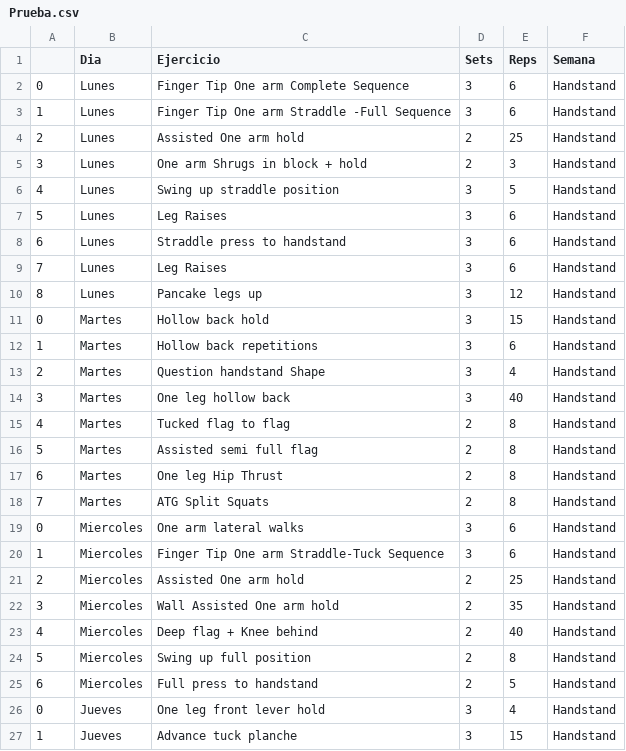
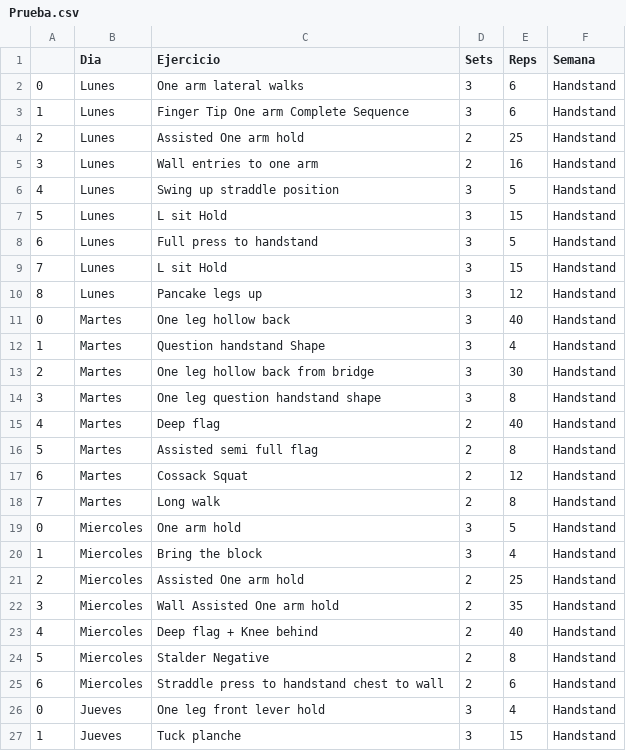
Before and after one commit to jssepulveda72/Training_Programming, a CSV file: Prueba.csv, drawn as a sheet; only a part is shown; the diff covers the shown part only.

```diff
--- a/Prueba.csv
+++ b/Prueba.csv
@@ -1,21 +1,21 @@
 ,Dia,Ejercicio,Sets,Reps,Semana
-0,Lunes,Finger Tip One arm Complete Sequence,3,6,Handstand
-1,Lunes,Finger Tip One arm  Straddle -Full Sequence,3,6,Handstand
+0,Lunes,One arm lateral walks,3,6,Handstand
+1,Lunes,Finger Tip One arm Complete Sequence,3,6,Handstand
 2,Lunes, Assisted One arm hold,2,25,Handstand
-3,Lunes,One arm Shrugs in block + hold,2,3,Handstand
+3,Lunes,Wall entries to one arm,2,16,Handstand
 4,Lunes,Swing up straddle position,3,5,Handstand
-5,Lunes,Leg Raises,3,6,Handstand
-6,Lunes,Straddle press to handstand,3,6,Handstand
-7,Lunes,Leg Raises,3,6,Handstand
+5,Lunes,L sit Hold,3,15,Handstand
+6,Lunes,Full press to handstand,3,5,Handstand
+7,Lunes,L sit Hold,3,15,Handstand
 8,Lunes,Pancake legs up,3,12,Handstand
-0,Martes,Hollow back hold,3,15,Handstand
-1,Martes,Hollow back repetitions,3,6,Handstand
-2,Martes,Question handstand Shape,3,4,Handstand
-3,Martes,One leg hollow back,3,40,Handstand
-4,Martes,Tucked flag to flag,2,8,Handstand
+0,Martes,One leg hollow back,3,40,Handstand
+1,Martes,Question handstand Shape,3,4,Handstand
+2,Martes,One leg hollow back from bridge,3,30,Handstand
+3,Martes,One leg question handstand shape,3,8,Handstand
+4,Martes,Deep flag,2,40,Handstand
 5,Martes,Assisted semi full flag,2,8,Handstand
-6,Martes,One leg Hip Thrust,2,8,Handstand
-7,Martes,ATG Split Squats,2,8,Handstand
-0,Miercoles,One arm lateral walks,3,6,Handstand
-1,Miercoles,Finger Tip One arm Straddle-Tuck Sequence,3,6,Handstand
+6,Martes,Cossack Squat ,2,12,Handstand
+7,Martes,Long walk,2,8,Handstand
+0,Miercoles,One arm hold,3,5,Handstand
+1,Miercoles,Bring the block,3,4,Handstand
 2,Miercoles, Assisted One arm hold,2,25,Handstand
@@ -23,5 +23,5 @@
 4,Miercoles,Deep flag + Knee behind,2,40,Handstand
-5,Miercoles,Swing up full position,2,8,Handstand
-6,Miercoles,Full press to handstand,2,5,Handstand
+5,Miercoles,Stalder Negative,2,8,Handstand
+6,Miercoles,Straddle press to handstand chest to wall,2,6,Handstand
 0,Jueves,One leg front lever hold,3,4,Handstand
-1,Jueves,Advance tuck planche,3,15,Handstand
+1,Jueves,Tuck planche,3,15,Handstand
```
Also changed, not shown: 83 edited cells elsewhere in this file, 6 other files.
